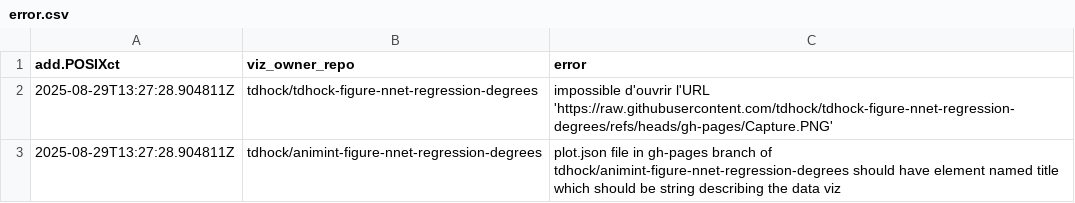
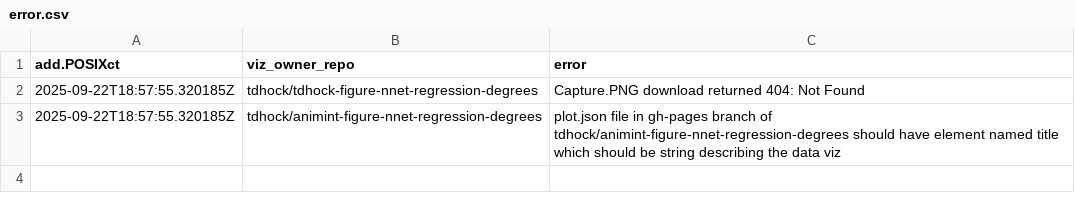
Before and after one commit to tdhock/gallery, a CSV file: error.csv, drawn as a sheet.

```diff
--- a/error.csv
+++ b/error.csv
@@ -1,3 +1,3 @@
 add.POSIXct,viz_owner_repo,error
-2025-08-29T13:27:28.904811Z,tdhock/tdhock-figure-nnet-regression-degrees,impossible d'ouvrir l'URL 'https://raw.githubusercontent.com/tdhock/tdhock-figure-nnet-regression-degrees/refs/heads/gh-pages/Capture.PNG'
-2025-08-29T13:27:28.904811Z,tdhock/animint-figure-nnet-regression-degrees,plot.json file in gh-pages branch of tdhock/animint-figure-nnet-regression-degrees should have element named title which should be string describing the data viz
+2025-09-22T18:57:55.320185Z,tdhock/tdhock-figure-nnet-regression-degrees,Capture.PNG download returned 404: Not Found
+2025-09-22T18:57:55.320185Z,tdhock/animint-figure-nnet-regression-degrees,plot.json file in gh-pages branch of tdhock/animint-figure-nnet-regression-degrees should have element named title which should be string describing the data viz
```
Also changed, not shown: meta.csv, 4 other files.
